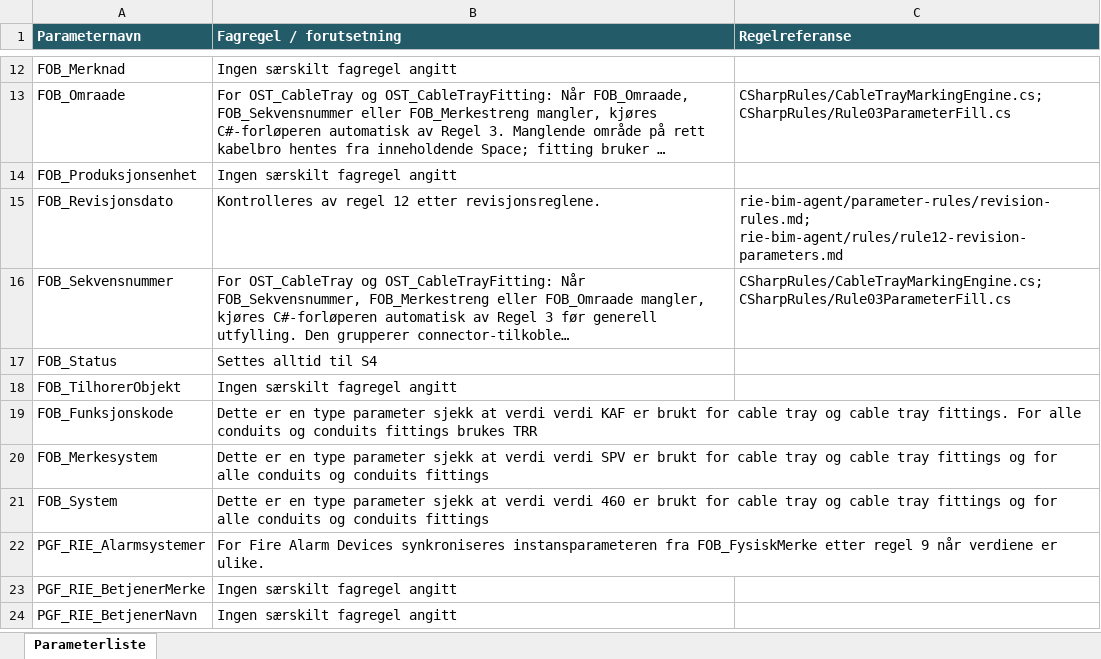
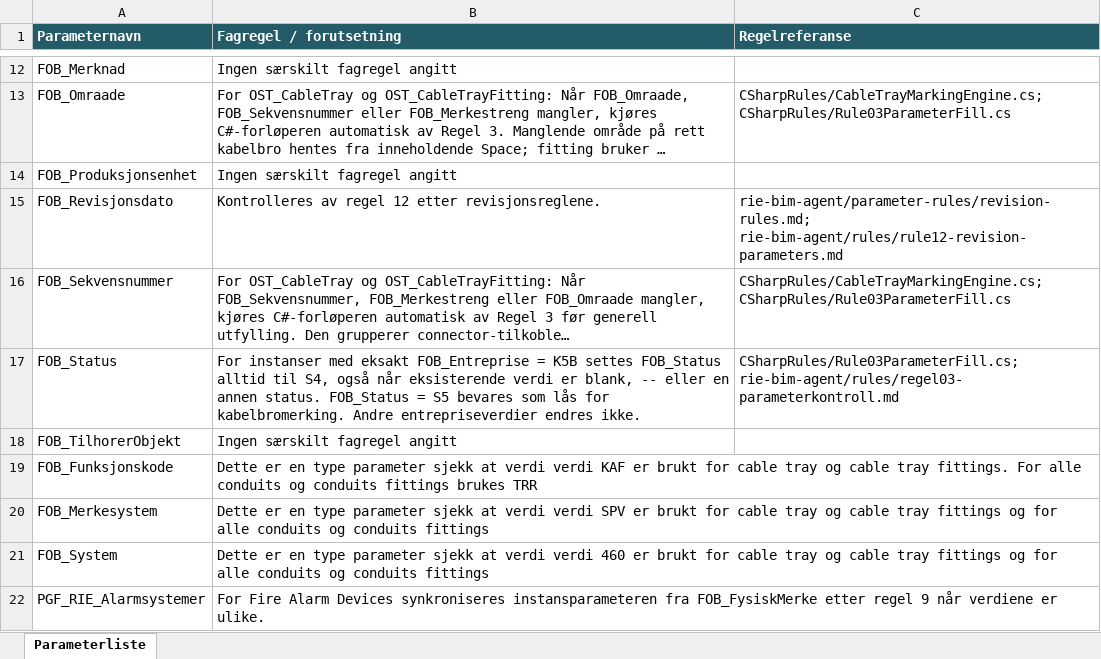
Before and after one commit to FIAA-bit-design/Revit_BIM_Agent, an Excel workbook: config/Parameterliste.xlsx, sheet Parameterliste, drawn as a sheet; only a part is shown, gaps mark what is left out; the shorter side is filled out with more unchanged rows; long unchanged cells end in …; values as stored, in another font and other column widths than the file's, no borders; table styles not drawn; the diff names each change by its address in the sheet, - before the commit and + after, or states it on an @@ line.

```diff
--- a/config/Parameterliste.xlsx (sheet Parameterliste)
+++ b/config/Parameterliste.xlsx (sheet Parameterliste)
-B17 (Fagregel / forutsetning): Settes alltid til S4
+B17 (Fagregel / forutsetning): For instanser med eksakt FOB_Entreprise = K5B settes FOB_Status alltid til S4, også når eksisterende verdi er blank, -- eller en annen status. FOB_Status = S5 bevares som lås for kabelbromerking. Andre entrepriseverdier endres ikke.
-C17 (Regelreferanse): (empty)
+C17 (Regelreferanse): CSharpRules/Rule03ParameterFill.cs; rie-bim-agent/rules/regel03-parameterkontroll.md
```
Also changed, not shown: 47 other files.
